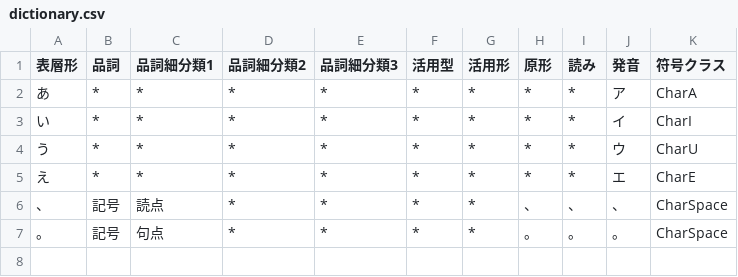
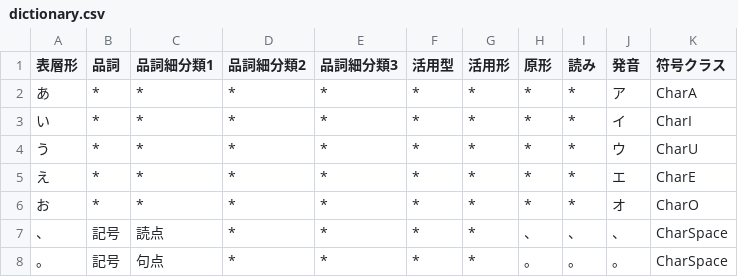
Before and after one commit to Wyess/text2shorthand, a CSV file: text2shorthand/shorthand/waseda/dictionary.csv, drawn as a sheet.

Commit message:
Added CharO

```diff
--- a/text2shorthand/shorthand/waseda/dictionary.csv
+++ b/text2shorthand/shorthand/waseda/dictionary.csv
@@ -5,2 +5,3 @@
 え,*,*,*,*,*,*,*,*,エ,CharE
+お,*,*,*,*,*,*,*,*,オ,CharO
 、,記号,読点,*,*,*,*,、,、,、,CharSpace
```
Also changed, not shown: 2 other files.
